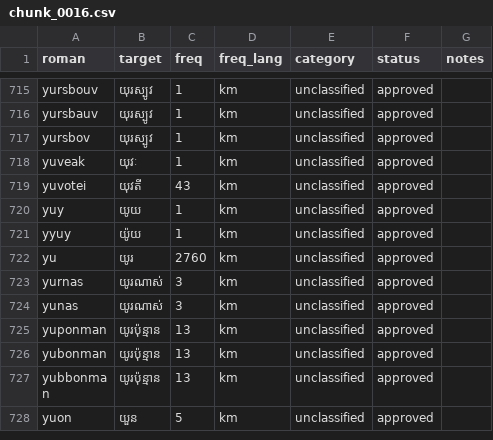
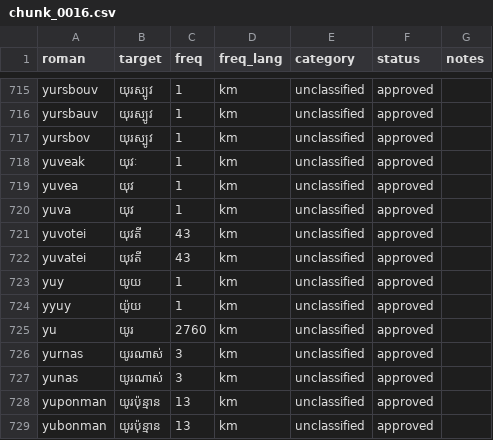
Before and after one commit to darhnoel/khmerime, a CSV file: data/lexicon/chunks/chunk_0016.csv, drawn as a sheet; only a part is shown, gaps mark what is left out; the shorter side is filled out with more unchanged rows; the diff names each change by its address in the sheet, - before the commit and + after, or states it on an @@ line.

```diff
--- a/data/lexicon/chunks/chunk_0016.csv
+++ b/data/lexicon/chunks/chunk_0016.csv
+row 719: yuvea | យុវ | 1 | km | unclassified | approved
+row 720: yuva | យុវ | 1 | km | unclassified | approved
+row 722: yuvatei | យុវតី | 43 | km | unclassified | approved
```
Also changed, not shown: data/lexicon/chunks/chunk_0004.csv, data/lexicon/chunks/chunk_0017.csv, 13 other files.
